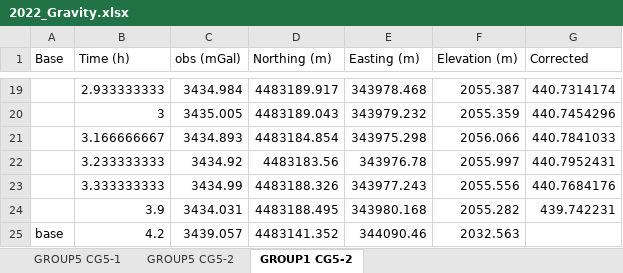
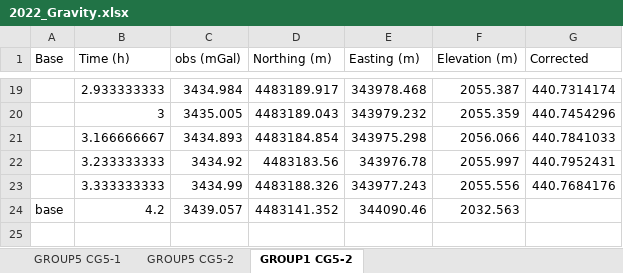
Before and after one commit to amelega/fieldcamp_flinstones, an Excel workbook: Gravity/data/2022_Gravity.xlsx, sheet GROUP1 CG5-2, drawn as a sheet; only a part is shown, gaps mark what is left out; values as stored, in another font and other column widths than the file's, no borders; the diff names each change by its address in the sheet, - before the commit and + after, or states it on an @@ line.

```diff
--- a/Gravity/data/2022_Gravity.xlsx (sheet GROUP1 CG5-2)
+++ b/Gravity/data/2022_Gravity.xlsx (sheet GROUP1 CG5-2)
-row 24:  | 3.9 | 3434.031 | 4483188.495 | 343980.168 | 2055.282 | 439.742231
```
Also changed, not shown: 10 other files.
